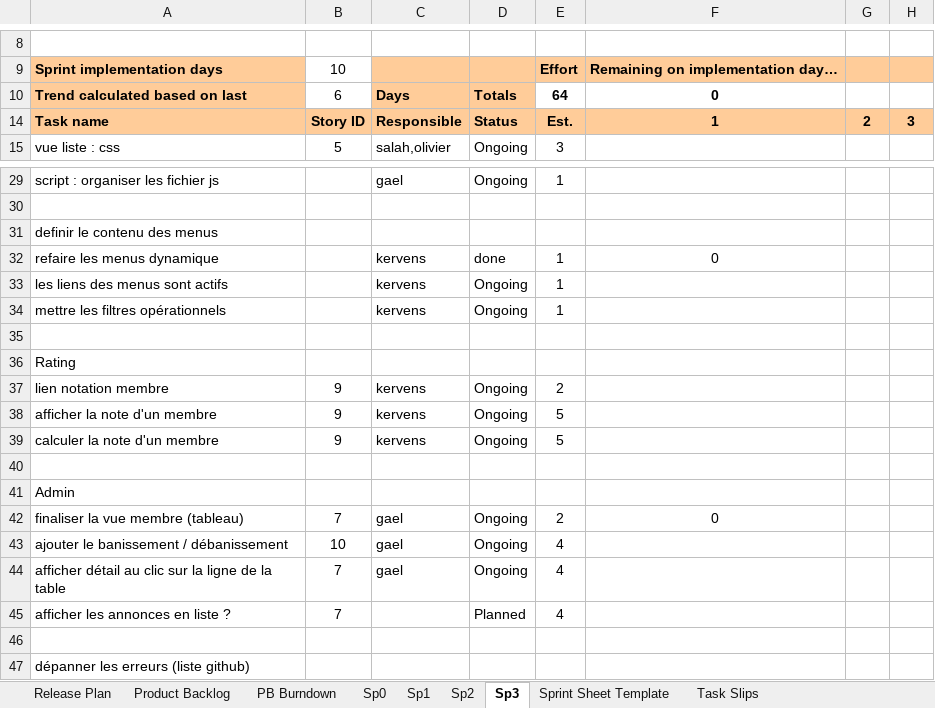
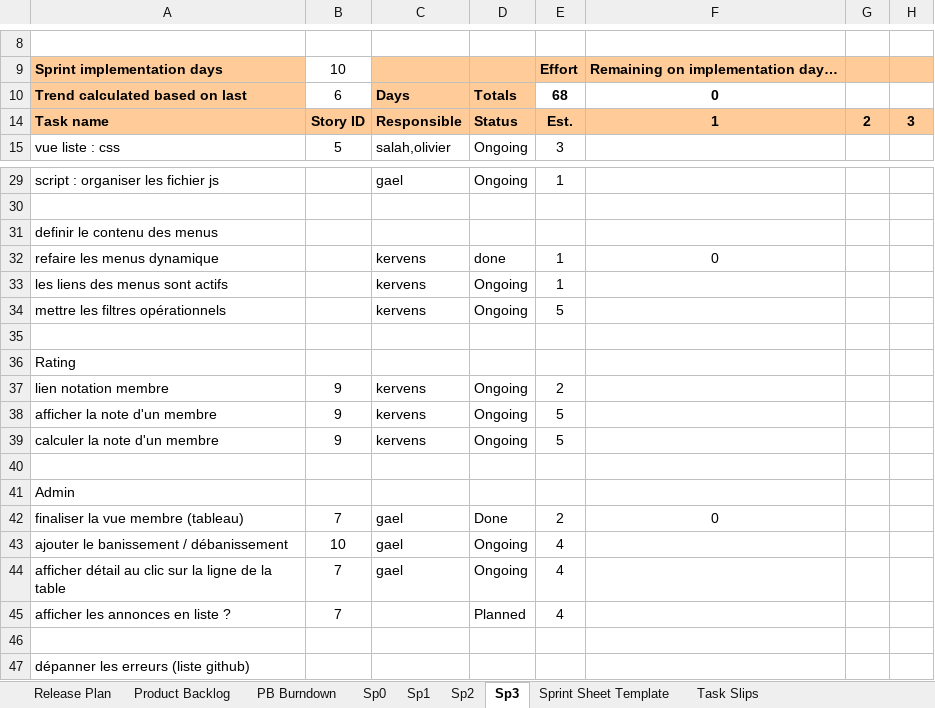
Before and after one commit to Gazowski/projet_picturing, an Excel workbook: fichiers_projet/product_backlog_17607_oneDrive.xlsm, sheet Sp3, drawn as a sheet; only a part is shown, gaps mark what is left out; values as stored, in another font and other column widths than the file's, no borders; charts and pictures and conditional formats not drawn; the diff names each change by its address in the sheet, - before the commit and + after, or states it on an @@ line.

Commit message:
maj backlog

```diff
--- a/fichiers_projet/product_backlog_17607_oneDrive.xlsm (sheet Sp3)
+++ b/fichiers_projet/product_backlog_17607_oneDrive.xlsm (sheet Sp3)
-E10: 64
+E10: 68
-E34: 1
+E34: 5
-D42: Ongoing
+D42: Done
```
Also changed, not shown: hidden cells, charts or pictures.
